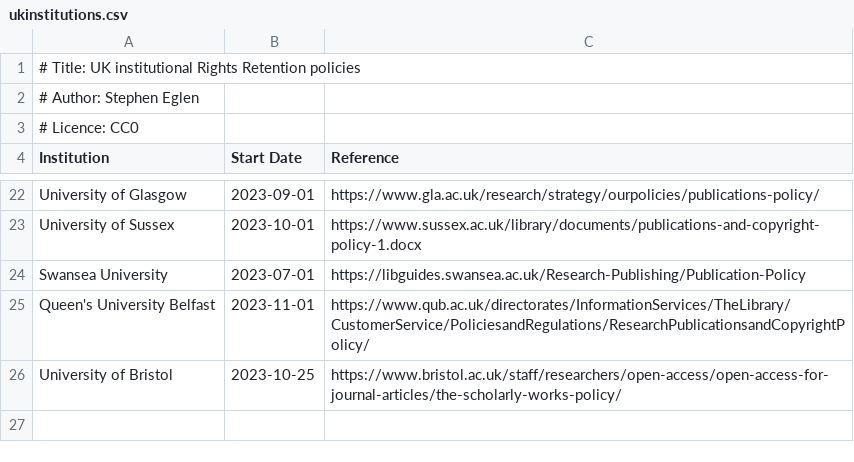
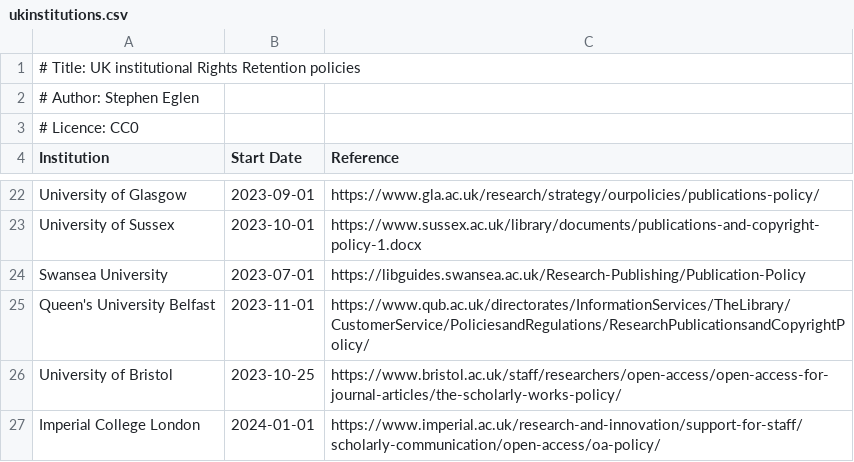
Before and after one commit to sje30/rrs, a CSV file: ukinstitutions.csv, drawn as a sheet; only a part is shown, gaps mark what is left out.

Commit message:
Imperial added

```diff
--- a/ukinstitutions.csv
+++ b/ukinstitutions.csv
@@ -26 +26,2 @@ Queen's University Belfast,2023-11-01,https://www.qub.ac.uk/directorates/Informa
 University of Bristol,2023-10-25,https://www.bristol.ac.uk/staff/researchers/open-access/open-access-for-journal-articles/the-scholarly-works-policy/
+Imperial College London,2024-01-01,https://www.imperial.ac.uk/research-and-innovation/support-for-staff/scholarly-communication/open-access/oa-policy/
```
Also changed, not shown: places.csv, 15 other files.
